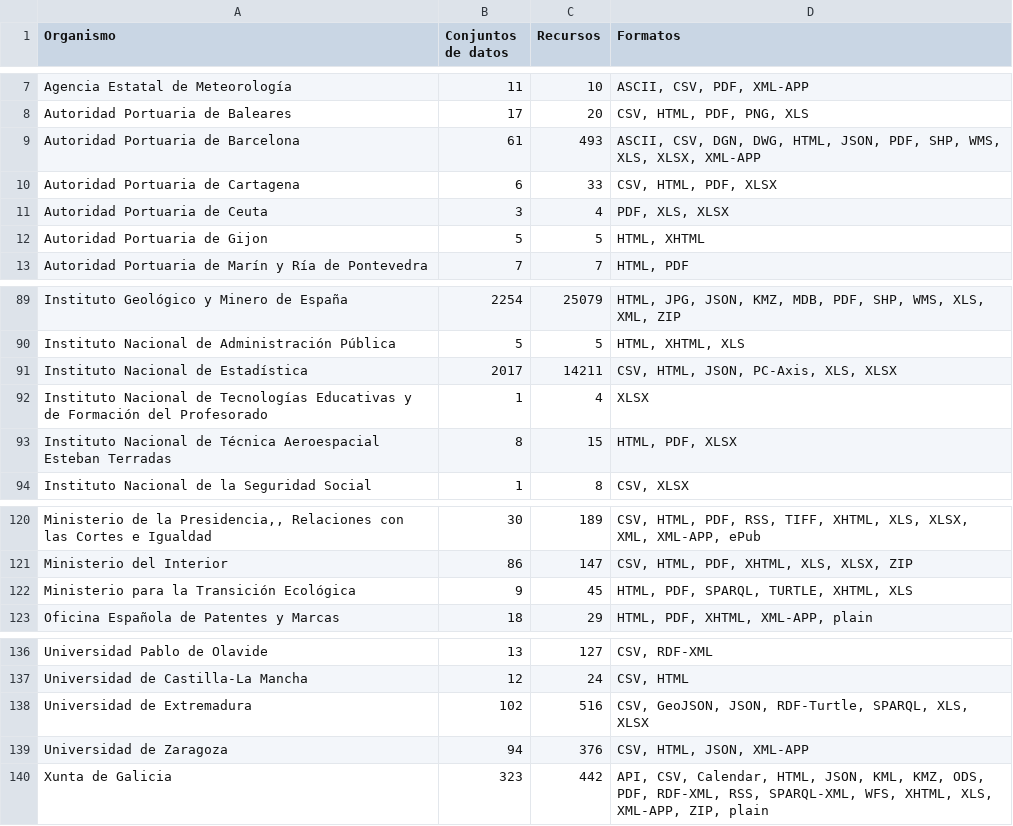
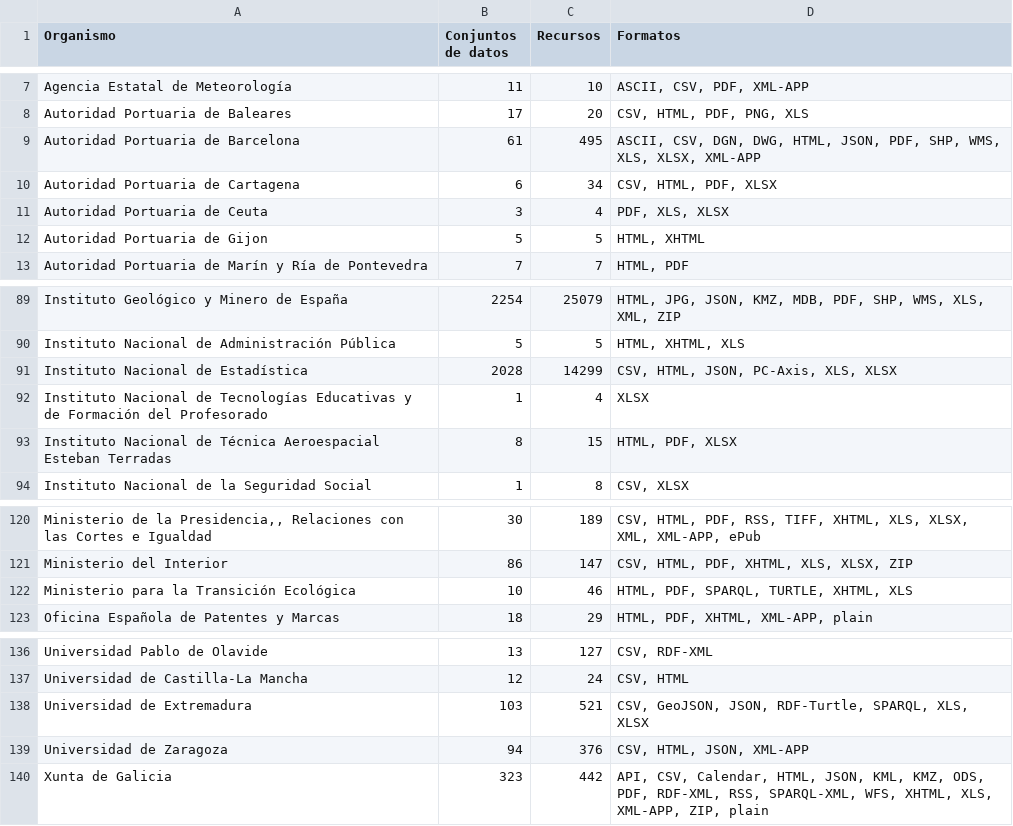
Before and after one commit to tecnificados/evaluador, a CSV file: informes/organismoFormatos.csv, drawn as a sheet; only a part is shown, gaps mark what is left out; the diff covers the shown part only.

```diff
--- a/informes/organismoFormatos.csv
+++ b/informes/organismoFormatos.csv
@@ -8,4 +8,4 @@
 "Autoridad Portuaria de Baleares";17;20;"CSV, HTML, PDF, PNG, XLS"
-"Autoridad Portuaria de Barcelona";61;493;"ASCII, CSV, DGN, DWG, HTML, JSON, PDF, SHP, WMS, XLS, XLSX, XML-APP"
-"Autoridad Portuaria de Cartagena";6;33;"CSV, HTML, PDF, XLSX"
+"Autoridad Portuaria de Barcelona";61;495;"ASCII, CSV, DGN, DWG, HTML, JSON, PDF, SHP, WMS, XLS, XLSX, XML-APP"
+"Autoridad Portuaria de Cartagena";6;34;"CSV, HTML, PDF, XLSX"
 "Autoridad Portuaria de Ceuta";3;4;"PDF, XLS, XLSX"
@@ -90,3 +90,3 @@
 "Instituto Nacional de Administración Pública";5;5;"HTML, XHTML, XLS"
-"Instituto Nacional de Estadística";2017;14211;"CSV, HTML, JSON, PC-Axis, XLS, XLSX"
+"Instituto Nacional de Estadística";2028;14299;"CSV, HTML, JSON, PC-Axis, XLS, XLSX"
 "Instituto Nacional de Tecnologías Educativas y de Formación del Profesorado";1;4;"XLSX"
@@ -121,3 +121,3 @@
 "Ministerio del Interior";86;147;"CSV, HTML, PDF, XHTML, XLS, XLSX, ZIP"
-"Ministerio para la Transición Ecológica";9;45;"HTML, PDF, SPARQL, TURTLE, XHTML, XLS"
+"Ministerio para la Transición Ecológica";10;46;"HTML, PDF, SPARQL, TURTLE, XHTML, XLS"
 "Oficina Española de Patentes y Marcas";18;29;"HTML, PDF, XHTML, XML-APP, plain"
@@ -137,3 +137,3 @@
 "Universidad de Castilla-La Mancha";12;24;"CSV, HTML"
-"Universidad de Extremadura";102;516;"CSV, GeoJSON, JSON, RDF-Turtle, SPARQL, XLS, XLSX"
+"Universidad de Extremadura";103;521;"CSV, GeoJSON, JSON, RDF-Turtle, SPARQL, XLS, XLSX"
 "Universidad de Zaragoza";94;376;"CSV, HTML, JSON, XML-APP"
```
Also changed, not shown: 21 edited cells elsewhere in this file, informes/organismoPuntuacion.csv, 2 other files.
